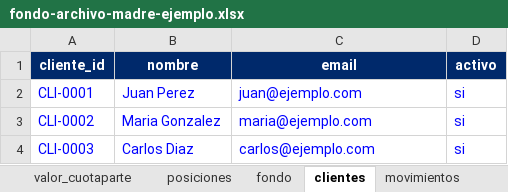
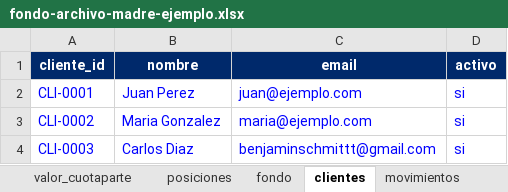
Before and after one commit to benjaminschmittt/App-Fondo-Comun, an Excel workbook: docs/fondo-archivo-madre-ejemplo.xlsx, sheet clientes, drawn as a sheet; values as stored, in another font and other column widths than the file's, no borders; the diff names each change by its address in the sheet, - before the commit and + after, or states it on an @@ line.

```diff
--- a/docs/fondo-archivo-madre-ejemplo.xlsx (sheet clientes)
+++ b/docs/fondo-archivo-madre-ejemplo.xlsx (sheet clientes)
-C4 (email): carlos@ejemplo.com
+C4 (email): benjaminschmittt@gmail.com
```
